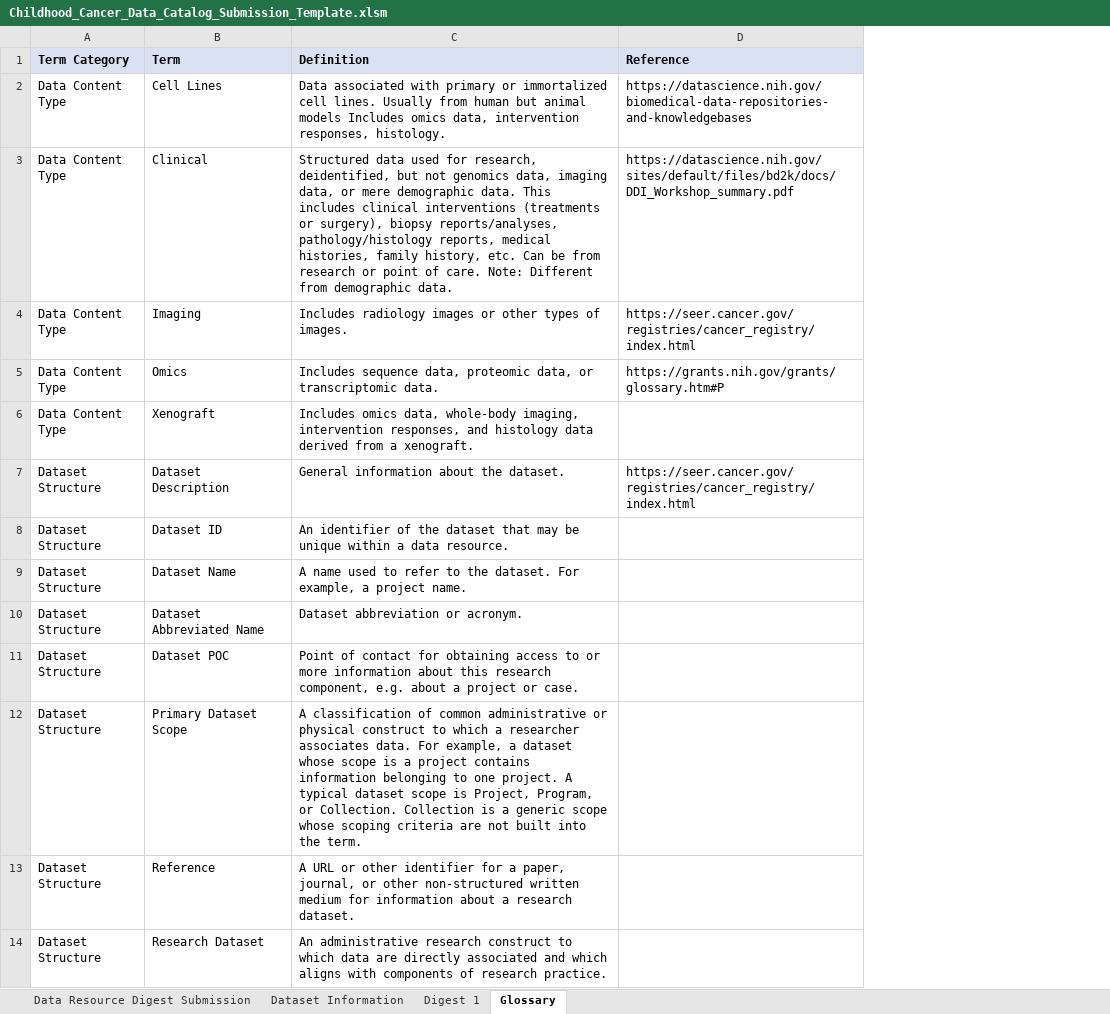
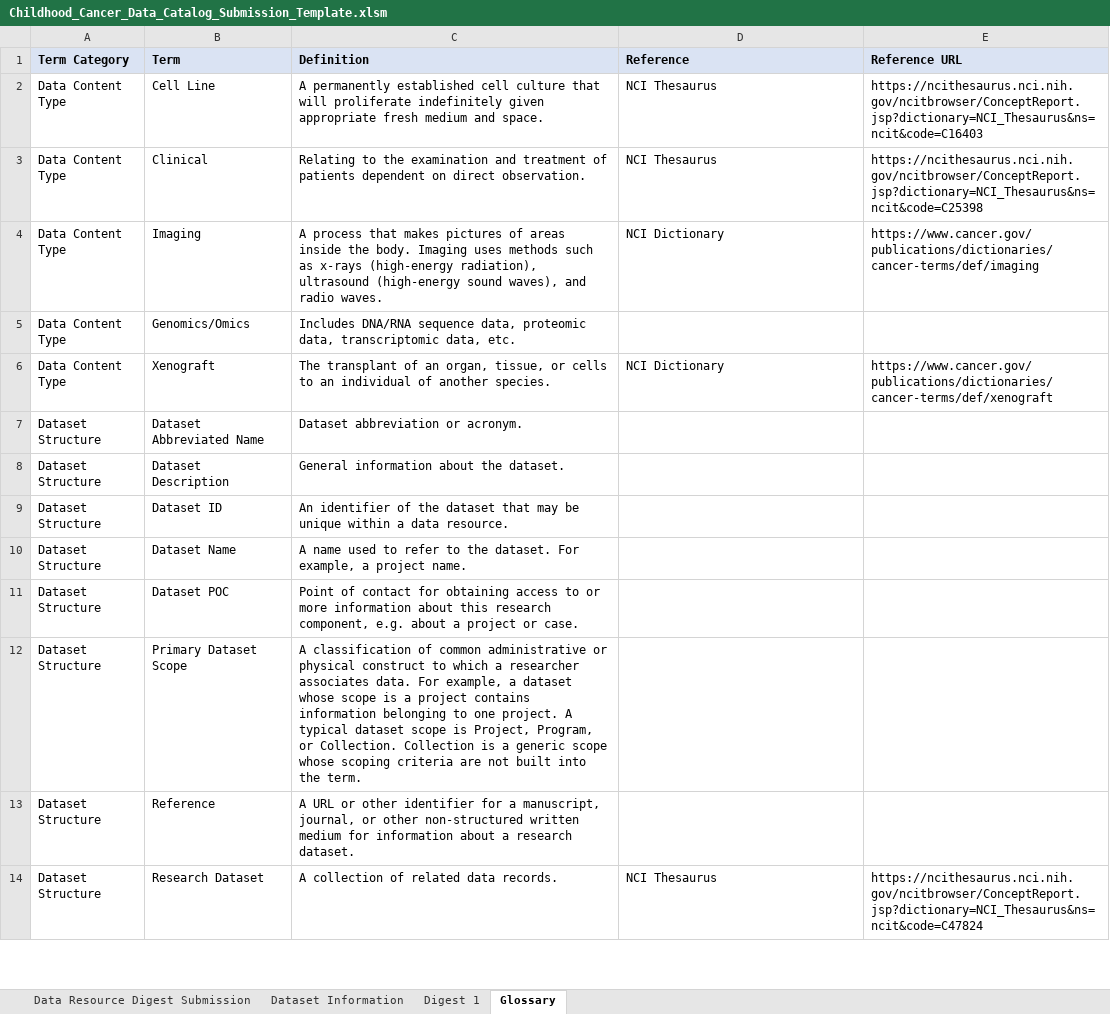
Before and after one commit to CBIIT/CCDC-WebService, an Excel workbook: Public/Childhood_Cancer_Data_Catalog_Submission_Template.xlsm, sheet Glossary, drawn as a sheet; only a part is shown; values as stored, in another font and other column widths than the file's, no borders; addresses are those after the commit; the diff covers the shown part only; the diff names each change by its address in the sheet, - before the commit and + after, or states it on an @@ line.

```diff
--- a/Public/Childhood_Cancer_Data_Catalog_Submission_Template.xlsm (sheet Glossary)
+++ b/Public/Childhood_Cancer_Data_Catalog_Submission_Template.xlsm (sheet Glossary)
+column E (Reference URL), rows 2-6: https://ncithesaurus.nci.nih.gov/ncitbrowser/ConceptReport.jsp?dictionary=NCI_Thesaurus&ns=ncit&code=C16403 | https://ncithesaurus.nci.nih.gov/ncitbrowser/ConceptReport.jsp?dictionary=NCI_Thesaurus&ns=ncit&code=C25398 | https://www.cancer.gov/publications/dictionaries/cancer-terms/def/imaging |  | https://www.cancer.gov/publications/dictionaries/cancer-terms/def/xenograft; row 14: https://ncithesaurus.nci.nih.gov/ncitbrowser/ConceptReport.jsp?dictionary=NCI_Thesaurus&ns=ncit&code=C47824
-B2 (Term): Cell Lines
+B2 (Term): Cell Line
-C2 (Definition): Data associated with primary or immortalized cell lines. Usually from human but animal models Includes omics data, intervention responses, histology.
+C2 (Definition): A permanently established cell culture that will proliferate indefinitely given appropriate fresh medium and space.
-D2 (Reference): https://datascience.nih.gov/biomedical-data-repositories-and-knowledgebases
+D2 (Reference): NCI Thesaurus
-C3 (Definition): Structured data used for research, deidentified, but not genomics data, imaging data, or mere demographic data. This includes clinical interventions (treatments or surgery), biopsy reports/analyses, pathology/histology reports, medical histories, family history, etc. Can be from research or point of care. Note: Different from demographic data.
+C3 (Definition): Relating to the examination and treatment of patients dependent on direct observation.
-D3 (Reference): https://datascience.nih.gov/sites/default/files/bd2k/docs/DDI_Workshop_summary.pdf
+D3 (Reference): NCI Thesaurus
-C4 (Definition): Includes radiology images or other types of images.
+C4 (Definition): A process that makes pictures of areas inside the body. Imaging uses methods such as x-rays (high-energy radiation), ultrasound (high-energy sound waves), and radio waves.
-D4 (Reference): https://seer.cancer.gov/registries/cancer_registry/index.html
+D4 (Reference): NCI Dictionary
-B5 (Term): Omics
+B5 (Term): Genomics/Omics
-C5 (Definition): Includes sequence data, proteomic data, or transcriptomic data.
+C5 (Definition): Includes DNA/RNA sequence data, proteomic data, transcriptomic data, etc.
-D5 (Reference): https://grants.nih.gov/grants/glossary.htm#P
+D5 (Reference): (empty)
-C6 (Definition): Includes omics data, whole-body imaging, intervention responses, and histology data derived from a xenograft.
+C6 (Definition): The transplant of an organ, tissue, or cells to an individual of another species.
-D6 (Reference): (empty)
+D6 (Reference): NCI Dictionary
@@ row 10 moved to row 7: Dataset Structure @@
-D8 (Reference): https://seer.cancer.gov/registries/cancer_registry/index.html
+D8 (Reference): (empty)
-C13 (Definition): …for a paper, journal, or…
+C13 (Definition): …for a manuscript, journal, or…
-C14 (Definition): An administrative research construct to which data are directly associated and which aligns with components of research practice.
+C14 (Definition): A collection of related data records.
-D14 (Reference): (empty)
+D14 (Reference): NCI Thesaurus
```
Also changed, not shown: 3 added rows, 3 removed rows and 26 edited cells elsewhere in this sheet, sheet Data Resource Digest Submission.
